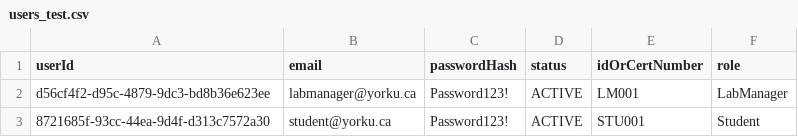
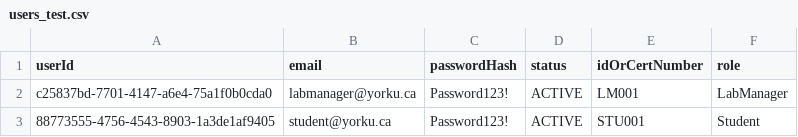
Before and after one commit to Decpalm/EECS_3311_Reservation_System, a CSV file: Reservation_System/test_data/users_test.csv, drawn as a sheet.

```diff
--- a/Reservation_System/test_data/users_test.csv
+++ b/Reservation_System/test_data/users_test.csv
@@ -1,3 +1,3 @@
 userId,email,passwordHash,status,idOrCertNumber,role
-d56cf4f2-d95c-4879-9dc3-bd8b36e623ee,labmanager@yorku.ca,Password123!,ACTIVE,LM001,LabManager
-8721685f-93cc-44ea-9d4f-d313c7572a30,student@yorku.ca,Password123!,ACTIVE,STU001,Student
+c25837bd-7701-4147-a6e4-75a1f0b0cda0,labmanager@yorku.ca,Password123!,ACTIVE,LM001,LabManager
+88773555-4756-4543-8903-1a3de1af9405,student@yorku.ca,Password123!,ACTIVE,STU001,Student
```
Also changed, not shown: Reservation_System/test_data/reservations_test.csv, 21 other files.
